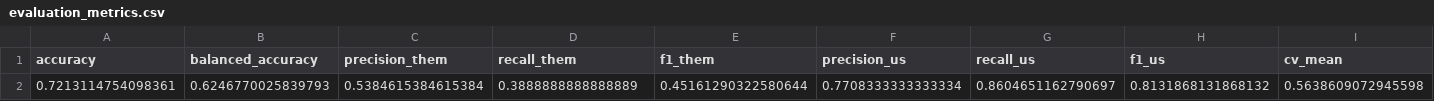
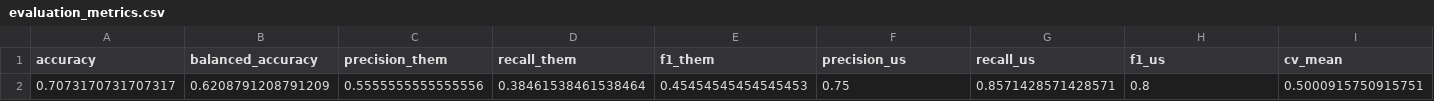
Before and after one commit to thehappyson/ca-friend-foe-analysis, a CSV file: results/heimkehr/evaluation_metrics.csv, drawn as a sheet; only a part is shown; removed rows and columns are numbered as before the commit, all else as after; rows hold the shown columns only; the diff names each change by its address in the sheet, - before the commit and + after, or states it on an @@ line.

```diff
--- a/results/heimkehr/evaluation_metrics.csv
+++ b/results/heimkehr/evaluation_metrics.csv
-row 2: 0.7213114754098361 | 0.6246770025839793 | 0.5384615384615384 | 0.3888888888888889 | 0.45161290322580644 | 0.7708333333333334 | 0.8604651162790697 | 0.8131868131868132 | 0.5638609072945598
+row 2: 0.7073170731707317 | 0.6208791208791209 | 0.5555555555555556 | 0.38461538461538464 | 0.45454545454545453 | 0.75 | 0.8571428571428571 | 0.8 | 0.5000915750915751
```
Also changed, not shown: results/heimkehr/feature_importance.csv, results/multi_film/feature_importance_consistency.csv, 4 other files.
